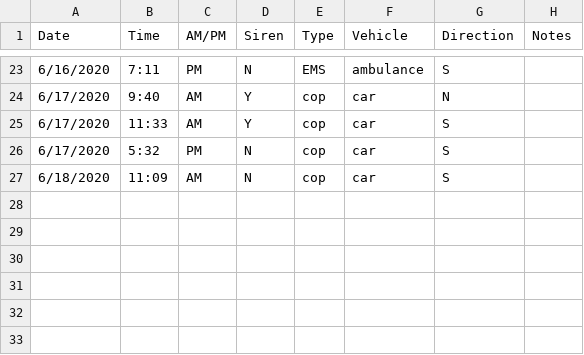
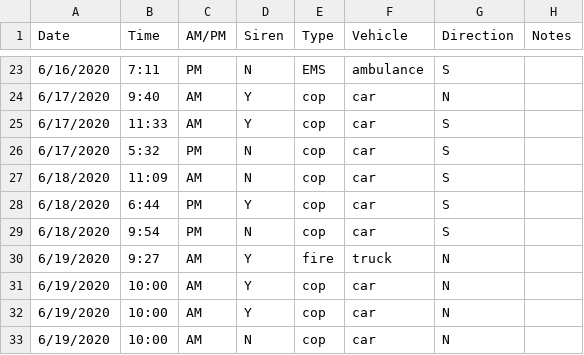
Before and after one commit to liesloeller/data_viz_fun, a CSV file: siren_data.csv, drawn as a sheet; only a part is shown, gaps mark what is left out.

Commit message:
updated siren data

```diff
--- a/siren_data.csv
+++ b/siren_data.csv
@@ -27 +27,7 @@ Date,Time,AM/PM,Siren,Type,Vehicle,Direction,Notes
 6/18/2020,11:09,AM,N,cop,car,S,
+6/18/2020,6:44,PM,Y,cop,car,S,
+6/18/2020,9:54,PM,N,cop,car,S,
+6/19/2020,9:27,AM,Y,fire,truck,N,
+6/19/2020,10:00,AM,Y,cop,car,N,
+6/19/2020,10:00,AM,Y,cop,car,N,
+6/19/2020,10:00,AM,N,cop,car,N,
```
Also changed, not shown: 1 other file.
